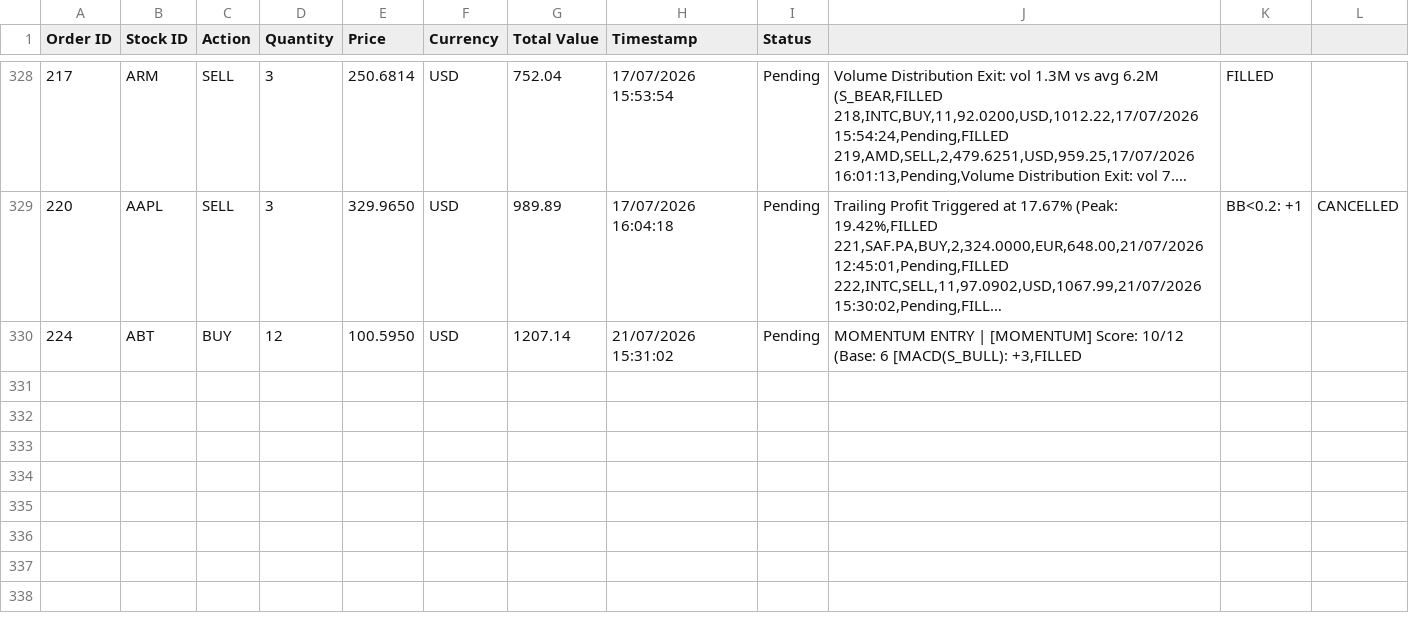
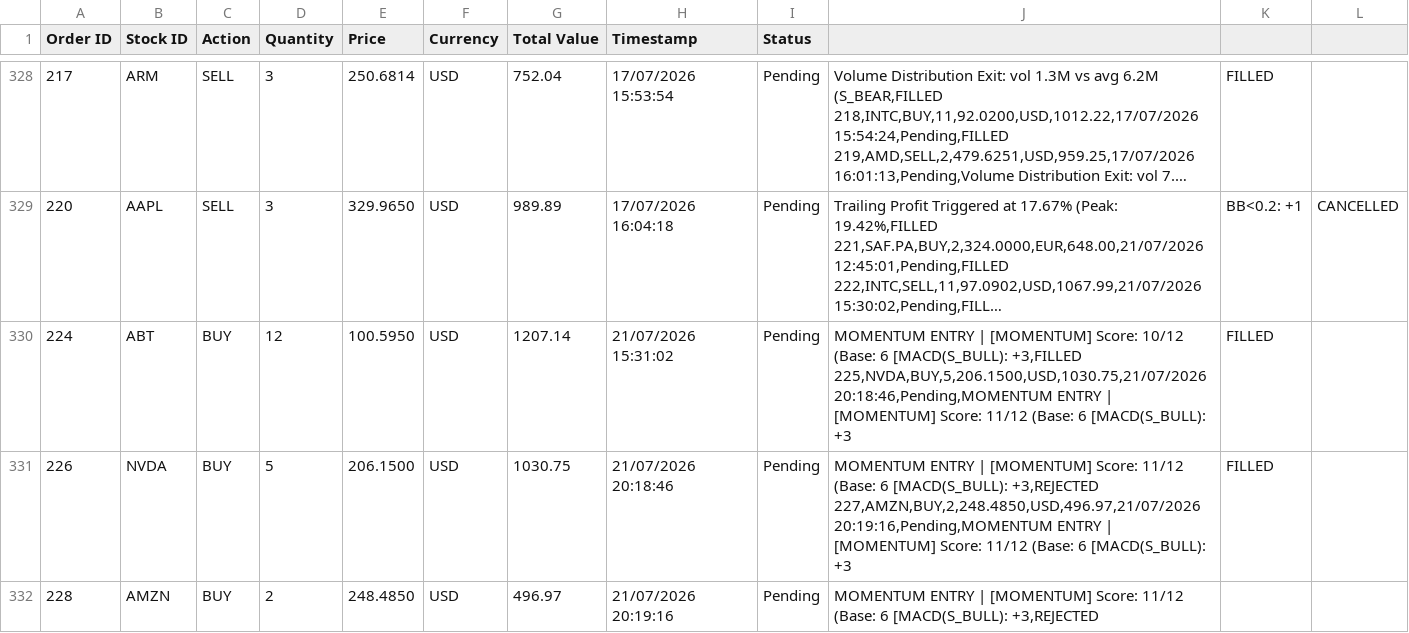
Before and after one commit to c4home/pyTrade3, a CSV file: trading_orders_history.csv, drawn as a sheet; only a part is shown, gaps mark what is left out; long unchanged cells end in …; ↵ is a line break in a cell; the diff names each change by its address in the sheet, - before the commit and + after, or states it on an @@ line.

```diff
--- a/trading_orders_history.csv
+++ b/trading_orders_history.csv
-J330: …[MACD(S_BULL): +3,FILLED
+J330: …[MACD(S_BULL): +3,FILLED ↵ 225,NVDA,BUY,5,206.1500,USD,1030.75,21/07/2026 20:18:46,Pending,MOMENTUM ENTRY | [MOMENTUM] Score: 11/12 (Base: 6 [MACD(S_BULL): +3
-K330: (empty)
+K330: FILLED
+row 331: 226 | NVDA | BUY | 5 | 206.1500 | USD | 1030.75 | 21/07/2026 20:18:46 | Pending | MOMENTUM ENTRY | [MOMENTUM] Score: 11/12 (Base: 6 [MACD(S_BULL): +3,REJECTED ↵ 227,AMZN,BUY,2,248.4850,USD,496.97,21/07/2026 20:19:16,Pending,MOMENTUM ENTRY | [MOMENTUM] Score: 11/12 (Base: 6 [MACD(S_BULL): +3 | FILLED
+row 332: 228 | AMZN | BUY | 2 | 248.4850 | USD | 496.97 | 21/07/2026 20:19:16 | Pending | MOMENTUM ENTRY | [MOMENTUM] Score: 11/12 (Base: 6 [MACD(S_BULL): +3,REJECTED
```
Also changed, not shown: 7 other files.
